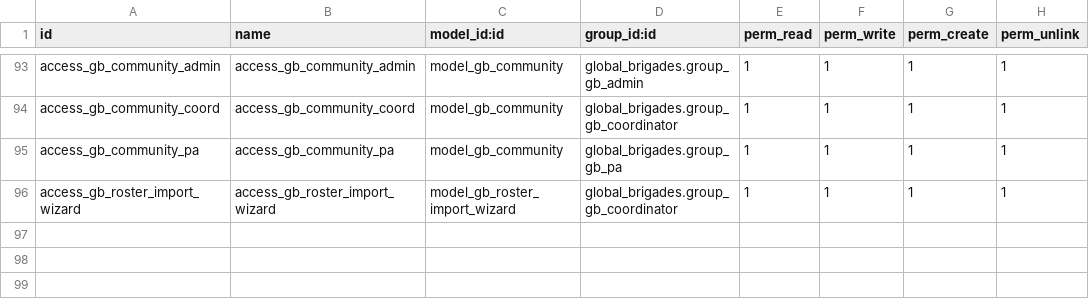
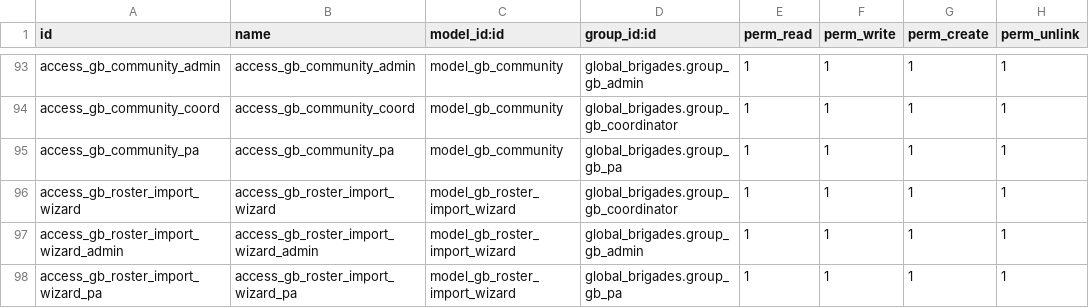
Before and after one commit to odoolargotek/SILO-GB, a CSV file: global_brigades/security/ir.model.access.csv, drawn as a sheet; only a part is shown, gaps mark what is left out; the diff names each change by its address in the sheet, - before the commit and + after, or states it on an @@ line.

Commit message:
Update ir.model.access.csv

```diff
--- a/global_brigades/security/ir.model.access.csv
+++ b/global_brigades/security/ir.model.access.csv
+row 97: access_gb_roster_import_wizard_admin | access_gb_roster_import_wizard_admin | model_gb_roster_import_wizard | global_brigades.group_gb_admin | 1 | 1 | 1 | 1
+row 98: access_gb_roster_import_wizard_pa | access_gb_roster_import_wizard_pa | model_gb_roster_import_wizard | global_brigades.group_gb_pa | 1 | 1 | 1 | 1
```
